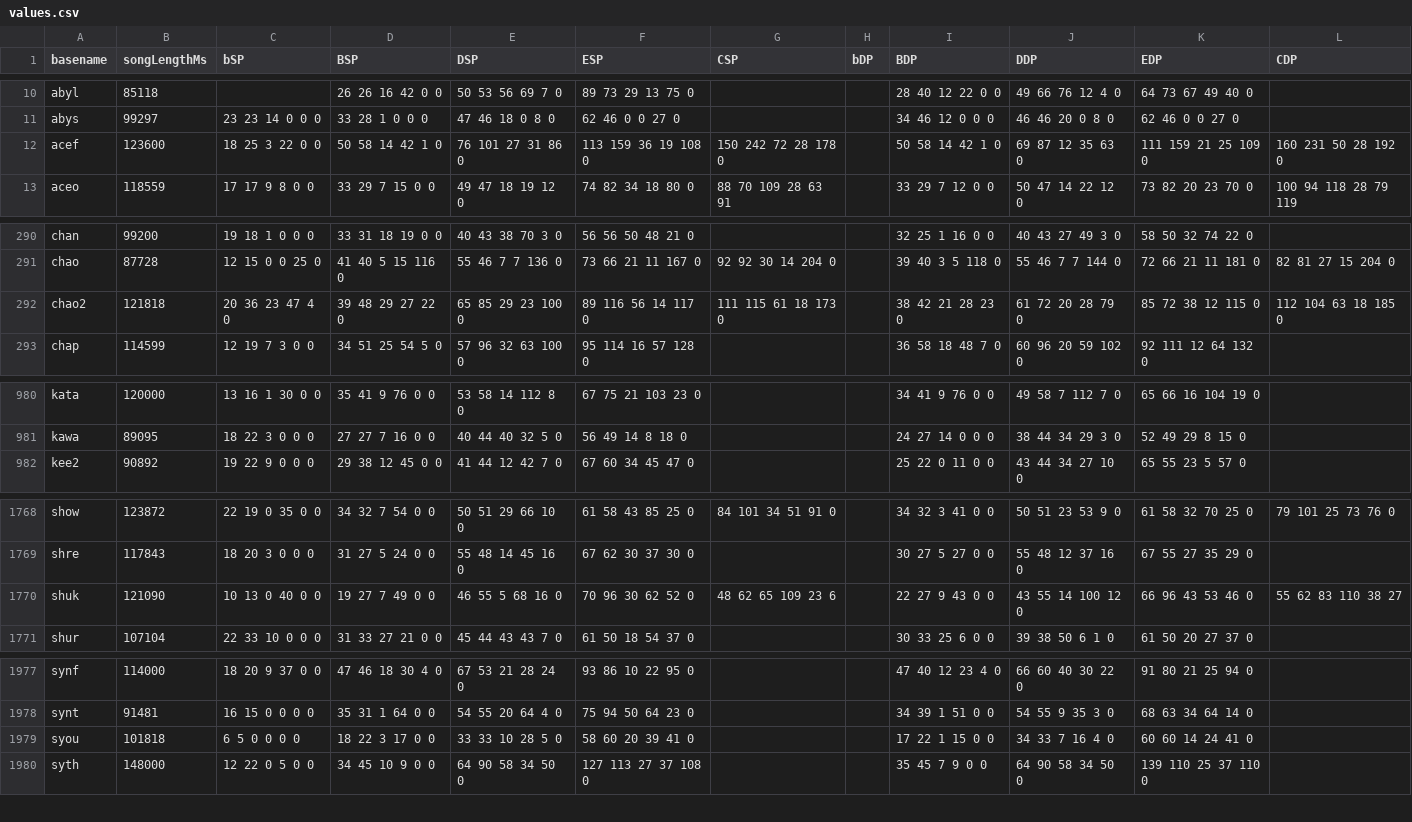
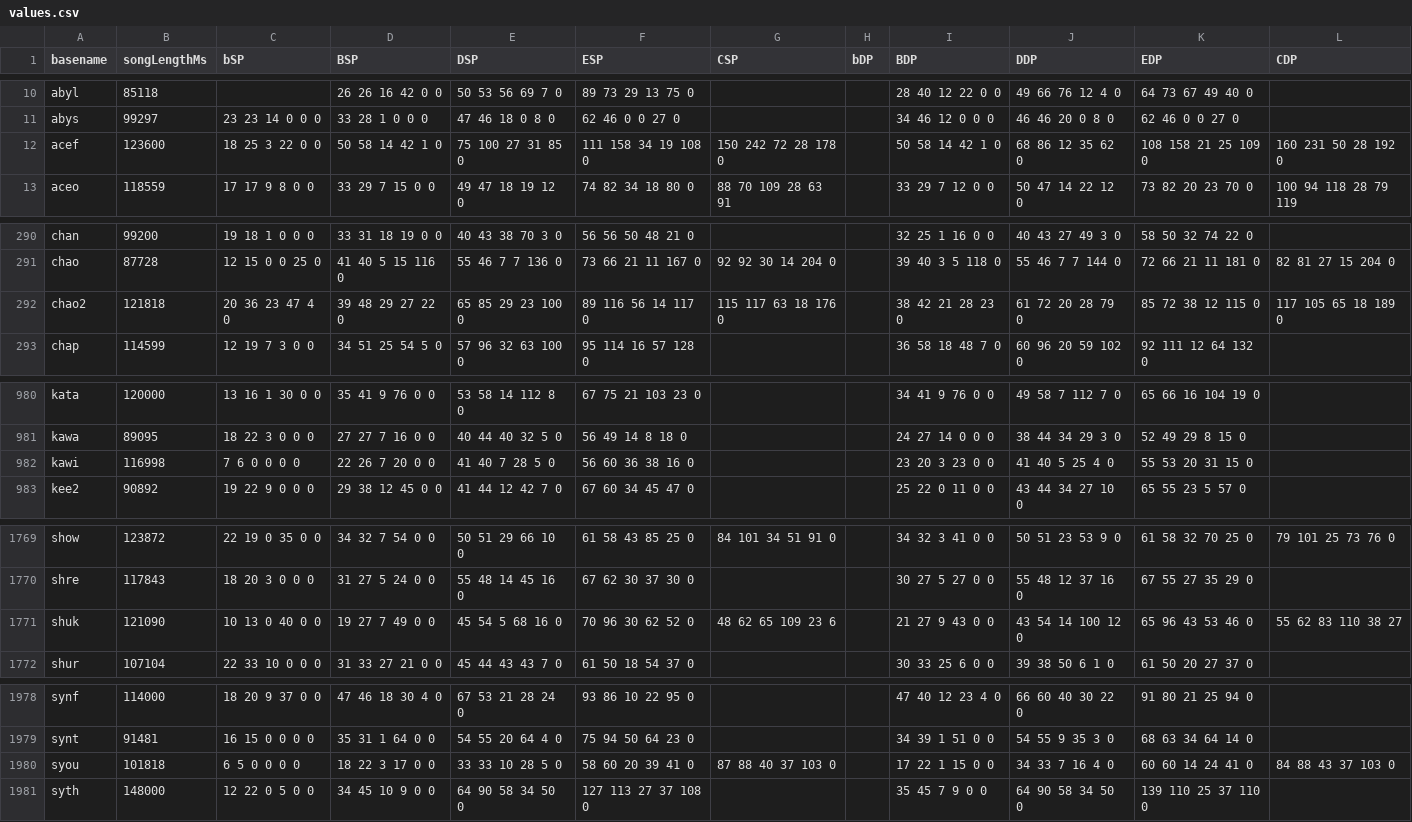
Before and after one commit to aznguymp4/DDR-jackets, a CSV file: calcGrooveRadar/values.csv, drawn as a sheet; only a part is shown, gaps mark what is left out.

```diff
--- a/calcGrooveRadar/values.csv
+++ b/calcGrooveRadar/values.csv
@@ -11,3 +11,3 @@ abyl,85118,,26 26 16 42 0 0,50 53 56 69 7 0,89 73 29 13 75 0,,,28 40 12 22 0 0,4
 abys,99297,23 23 14 0 0 0,33 28 1 0 0 0,47 46 18 0 8 0,62 46 0 0 27 0,,,34 46 12 0 0 0,46 46 20 0 8 0,62 46 0 0 27 0,
-acef,123600,18 25 3 22 0 0,50 58 14 42 1 0,76 101 27 31 86 0,113 159 36 19 108 0,150 242 72 28 178 0,,50 58 14 42 1 0,69 87 12 35 63 0,111 159 21 25 109 0,160 231 50 28 192 0
+acef,123600,18 25 3 22 0 0,50 58 14 42 1 0,75 100 27 31 85 0,111 158 34 19 108 0,150 242 72 28 178 0,,50 58 14 42 1 0,68 86 12 35 62 0,108 158 21 25 109 0,160 231 50 28 192 0
 aceo,118559,17 17 9 8 0 0,33 29 7 15 0 0,49 47 18 19 12 0,74 82 34 18 80 0,88 70 109 28 63 91,,33 29 7 12 0 0,50 47 14 22 12 0,73 82 20 23 70 0,100 94 118 28 79 119
@@ -291,3 +291,3 @@ chan,99200,19 18 1 0 0 0,33 31 18 19 0 0,40 43 38 70 3 0,56 56 50 48 21 0,,,32 2
 chao,87728,12 15 0 0 25 0,41 40 5 15 116 0,55 46 7 7 136 0,73 66 21 11 167 0,92 92 30 14 204 0,,39 40 3 5 118 0,55 46 7 7 144 0,72 66 21 11 181 0,82 81 27 15 204 0
-chao2,121818,20 36 23 47 4 0,39 48 29 27 22 0,65 85 29 23 100 0,89 116 56 14 117 0,111 115 61 18 173 0,,38 42 21 28 23 0,61 72 20 28 79 0,85 72 38 12 115 0,112 104 63 18 185 0
+chao2,121818,20 36 23 47 4 0,39 48 29 27 22 0,65 85 29 23 100 0,89 116 56 14 117 0,115 117 63 18 176 0,,38 42 21 28 23 0,61 72 20 28 79 0,85 72 38 12 115 0,117 105 65 18 189 0
 chap,114599,12 19 7 3 0 0,34 51 25 54 5 0,57 96 32 63 100 0,95 114 16 57 128 0,,,36 58 18 48 7 0,60 96 20 59 102 0,92 111 12 64 132 0,
@@ -981,2 +981,3 @@ kata,120000,13 16 1 30 0 0,35 41 9 76 0 0,53 58 14 112 8 0,67 75 21 103 23 0,,,3
 kawa,89095,18 22 3 0 0 0,27 27 7 16 0 0,40 44 40 32 5 0,56 49 14 8 18 0,,,24 27 14 0 0 0,38 44 34 29 3 0,52 49 29 8 15 0,
+kawi,116998,7 6 0 0 0 0,22 26 7 20 0 0,41 40 7 28 5 0,56 60 36 38 16 0,,,23 20 3 23 0 0,41 40 5 25 4 0,55 53 20 31 15 0,
 kee2,90892,19 22 9 0 0 0,29 38 12 45 0 0,41 44 12 42 7 0,67 60 34 45 47 0,,,25 22 0 11 0 0,43 44 34 27 10 0,65 55 23 5 57 0,
@@ -1769,3 +1770,3 @@ show,123872,22 19 0 35 0 0,34 32 7 54 0 0,50 51 29 66 10 0,61 58 43 85 25 0,84 1
 shre,117843,18 20 3 0 0 0,31 27 5 24 0 0,55 48 14 45 16 0,67 62 30 37 30 0,,,30 27 5 27 0 0,55 48 12 37 16 0,67 55 27 35 29 0,
-shuk,121090,10 13 0 40 0 0,19 27 7 49 0 0,46 55 5 68 16 0,70 96 30 62 52 0,48 62 65 109 23 6,,22 27 9 43 0 0,43 55 14 100 12 0,66 96 43 53 46 0,55 62 83 110 38 27
+shuk,121090,10 13 0 40 0 0,19 27 7 49 0 0,45 54 5 68 16 0,70 96 30 62 52 0,48 62 65 109 23 6,,21 27 9 43 0 0,43 54 14 100 12 0,65 96 43 53 46 0,55 62 83 110 38 27
 shur,107104,22 33 10 0 0 0,31 33 27 21 0 0,45 44 43 43 7 0,61 50 18 54 37 0,,,30 33 25 6 0 0,39 38 50 6 1 0,61 50 20 27 37 0,
@@ -1978,3 +1979,3 @@ synf,114000,18 20 9 37 0 0,47 46 18 30 4 0,67 53 21 28 24 0,93 86 10 22 95 0,,,4
 synt,91481,16 15 0 0 0 0,35 31 1 64 0 0,54 55 20 64 4 0,75 94 50 64 23 0,,,34 39 1 51 0 0,54 55 9 35 3 0,68 63 34 64 14 0,
-syou,101818,6 5 0 0 0 0,18 22 3 17 0 0,33 33 10 28 5 0,58 60 20 39 41 0,,,17 22 1 15 0 0,34 33 7 16 4 0,60 60 14 24 41 0,
+syou,101818,6 5 0 0 0 0,18 22 3 17 0 0,33 33 10 28 5 0,58 60 20 39 41 0,87 88 40 37 103 0,,17 22 1 15 0 0,34 33 7 16 4 0,60 60 14 24 41 0,84 88 43 37 103 0
 syth,148000,12 22 0 5 0 0,34 45 10 9 0 0,64 90 58 34 50 0,127 113 27 37 108 0,,,35 45 7 9 0 0,64 90 58 34 50 0,139 110 25 37 110 0,
```
Also changed, not shown: 4 other files.
